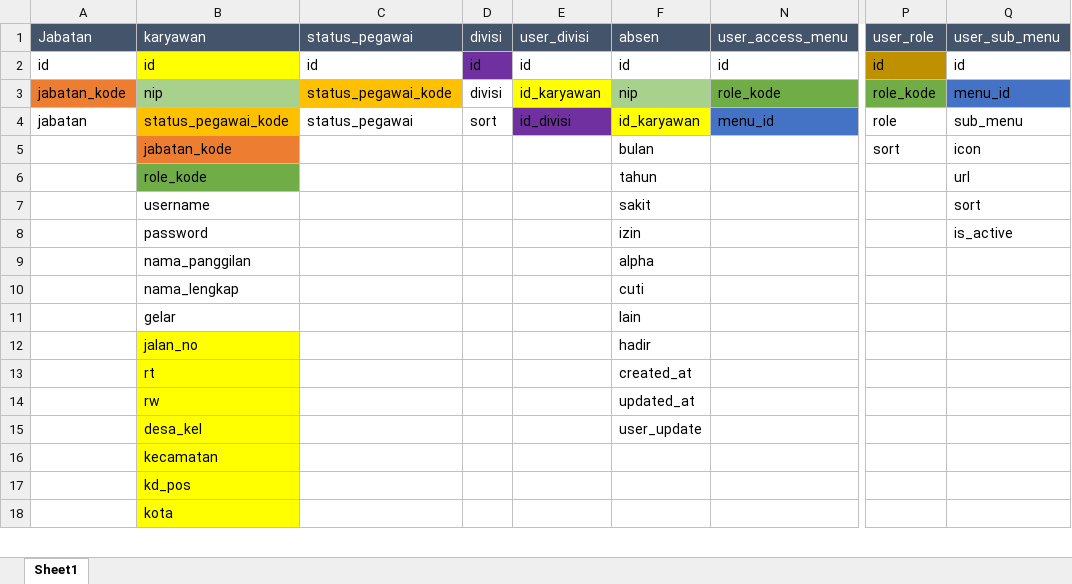
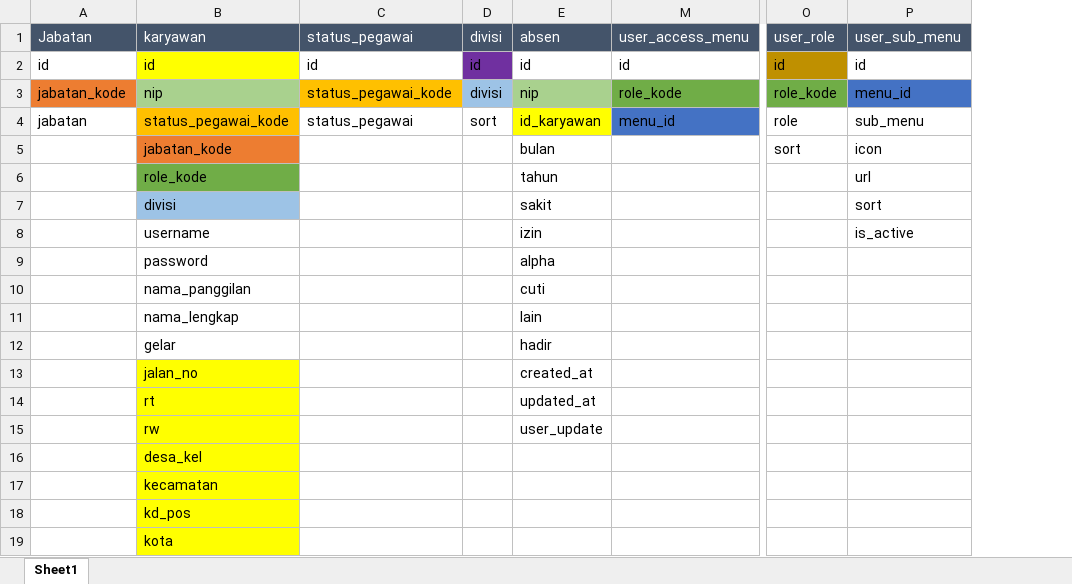
Before and after one commit to ahmadhulaifi/mijapp, an Excel workbook: rancangan database.xlsx, sheet Sheet1, drawn as a sheet; only a part is shown, gaps mark what is left out; values as stored, in another font and other column widths than the file's, no borders; removed rows and columns are numbered as before the commit, all else as after; rows hold the shown columns only; the diff names each change by its address in the sheet, - before the commit and + after, or states it on an @@ line.

Commit message:
mengedit file divisi

```diff
--- a/rancangan database.xlsx (sheet Sheet1)
+++ b/rancangan database.xlsx (sheet Sheet1)
-column E, rows 1-4: user_divisi | id | id_karyawan | id_divisi
-D3 fill: none
+D3 fill: #9DC3E6
-B7: username
+B7: divisi
-B7 fill: none
+B7 fill: #9DC3E6
+row 8:  | username |  |  | izin |  |  | is_active
-E9: izin
+E9: alpha
-P9: is_active
+P9: (empty)
-E10: alpha
+E10: cuti
-E11: cuti
+E11: lain
-E12: lain
+E12: hadir
-E13: hadir
+E13: created_at
-E14: created_at
+E14: updated_at
-E15: updated_at
+E15: user_update
-E16: user_update
+E16: (empty)
```
Also changed, not shown: 6 other files.
